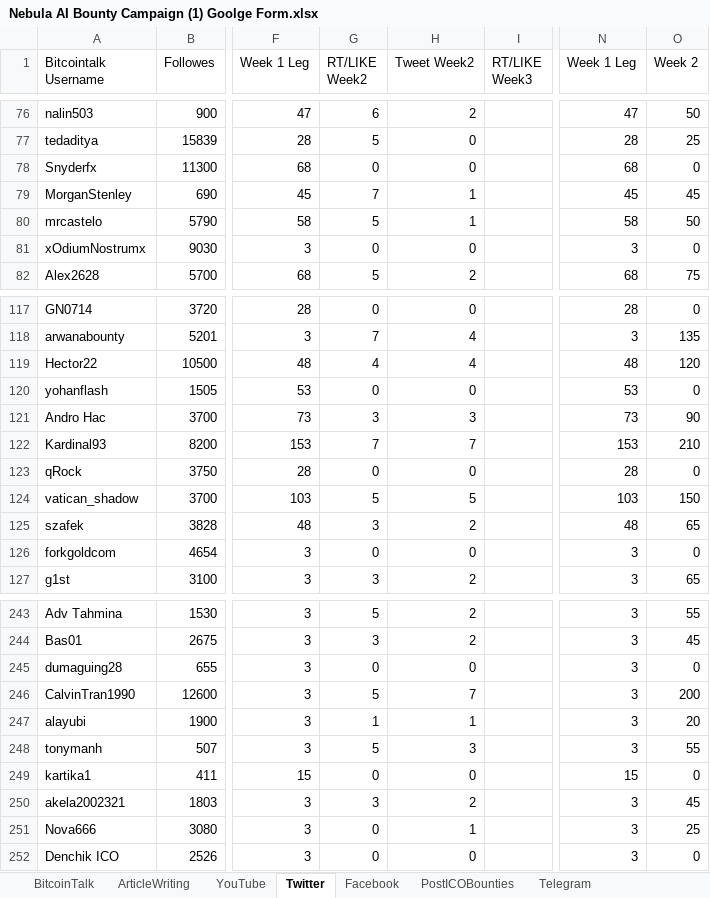
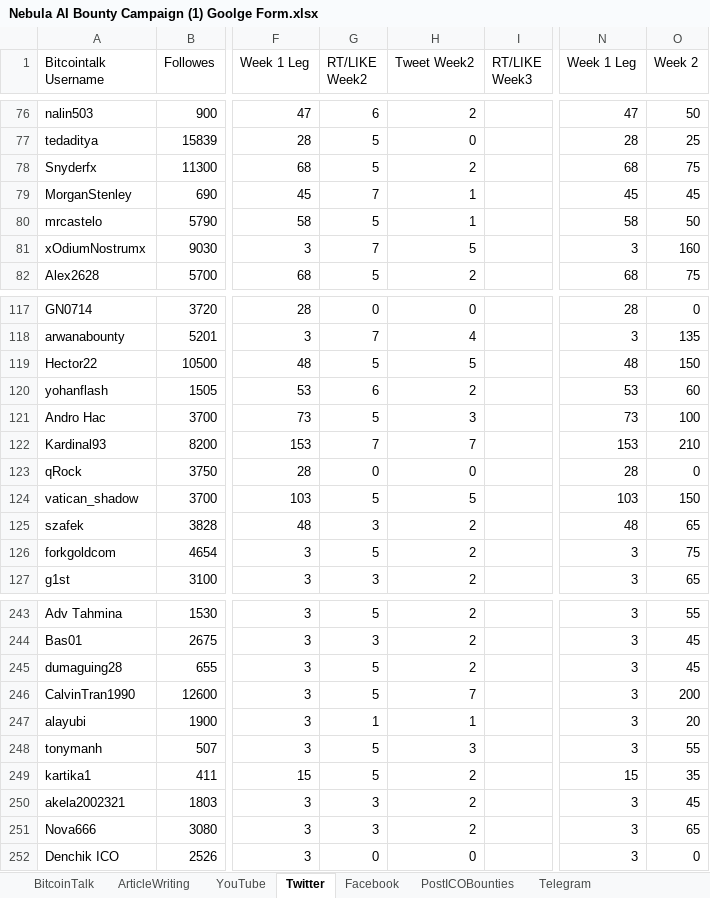
Before and after one commit to KaichenZhang/Bounty-Campaign-Records, an Excel workbook: Nebula AI Bounty Campaign (1) Goolge Form.xlsx, sheet Twitter, drawn as a sheet; only a part is shown, gaps mark what is left out; values as stored, in another font and other column widths than the file's, no cell formats; the diff covers the shown part only; the diff names each change by its address in the sheet, - before the commit and + after, or states it on an @@ line.

Commit message:
Updated till row #253.

```diff
--- a/Nebula AI Bounty Campaign (1) Goolge Form.xlsx (sheet Twitter)
+++ b/Nebula AI Bounty Campaign (1) Goolge Form.xlsx (sheet Twitter)
-G78 (RT/LIKE Week2): 0
+G78 (RT/LIKE Week2): 5
-H78 (Tweet Week2): 0
+H78 (Tweet Week2): 2
-O78 (Week 2): 0
+O78 (Week 2): 75
-G81 (RT/LIKE Week2): 0
+G81 (RT/LIKE Week2): 7
-H81 (Tweet Week2): 0
+H81 (Tweet Week2): 5
-O81 (Week 2): 0
+O81 (Week 2): 160
-G119 (RT/LIKE Week2): 4
+G119 (RT/LIKE Week2): 5
-H119 (Tweet Week2): 4
+H119 (Tweet Week2): 5
-O119 (Week 2): 120
+O119 (Week 2): 150
-G120 (RT/LIKE Week2): 0
+G120 (RT/LIKE Week2): 6
-H120 (Tweet Week2): 0
+H120 (Tweet Week2): 2
-O120 (Week 2): 0
+O120 (Week 2): 60
-G121 (RT/LIKE Week2): 3
+G121 (RT/LIKE Week2): 5
-O121 (Week 2): 90
+O121 (Week 2): 100
-G126 (RT/LIKE Week2): 0
+G126 (RT/LIKE Week2): 5
-H126 (Tweet Week2): 0
+H126 (Tweet Week2): 2
-O126 (Week 2): 0
+O126 (Week 2): 75
-G245 (RT/LIKE Week2): 0
+G245 (RT/LIKE Week2): 5
-H245 (Tweet Week2): 0
+H245 (Tweet Week2): 2
-O245 (Week 2): 0
+O245 (Week 2): 45
-G249 (RT/LIKE Week2): 0
+G249 (RT/LIKE Week2): 5
-H249 (Tweet Week2): 0
+H249 (Tweet Week2): 2
-O249 (Week 2): 0
+O249 (Week 2): 35
-G251 (RT/LIKE Week2): 0
+G251 (RT/LIKE Week2): 3
-H251 (Tweet Week2): 1
+H251 (Tweet Week2): 2
-O251 (Week 2): 25
+O251 (Week 2): 65
```
Also changed, not shown: 37 edited cells elsewhere in this sheet, sheet Facebook, cell formats.
